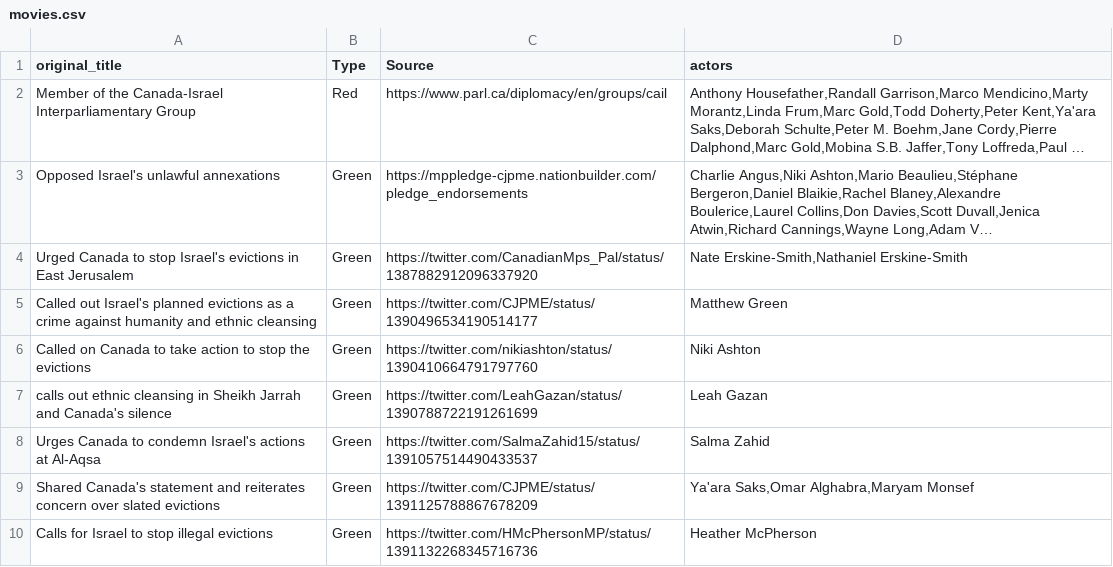
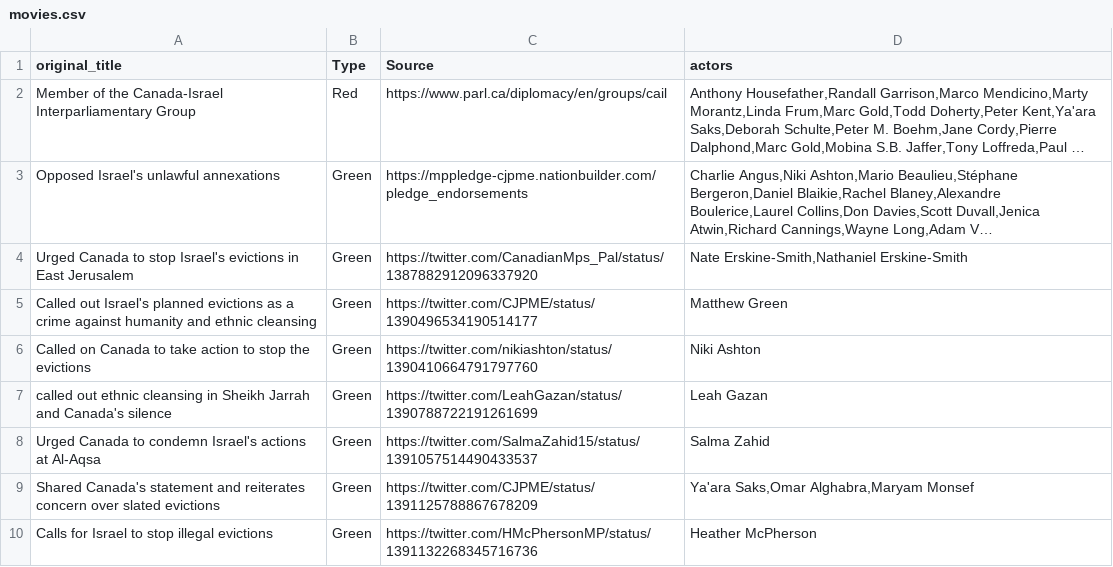
Before and after one commit to TasniaHussain/MPP, a CSV file: movies.csv, drawn as a sheet; only a part is shown; long unchanged cells end in ….

Commit message:
Update movies.csv

```diff
--- a/movies.csv
+++ b/movies.csv
@@ -6,4 +6,4 @@ Called out Israel's planned evictions as a crime against humanity and ethnic cle
 Called on Canada to take action to stop the evictions,Green,https://twitter.com/nikiashton/status/1390410664791797760,Niki Ashton
-calls out ethnic cleansing in Sheikh Jarrah and Canada's silence,Green,https://twitter.com/LeahGazan/status/1390788722191261699,Leah Gazan
-Urges Canada to condemn Israel's actions at Al-Aqsa,Green,https://twitter.com/SalmaZahid15/status/1391057514490433537,Salma Zahid
+called out ethnic cleansing in Sheikh Jarrah and Canada's silence,Green,https://twitter.com/LeahGazan/status/1390788722191261699,Leah Gazan
+Urged Canada to condemn Israel's actions at Al-Aqsa,Green,https://twitter.com/SalmaZahid15/status/1391057514490433537,Salma Zahid
 Shared Canada's statement and reiterates concern over slated evictions,Green,https://twitter.com/CJPME/status/1391125788867678209,"Ya'ara Saks,Omar Alghabra,Maryam Monsef"
```
